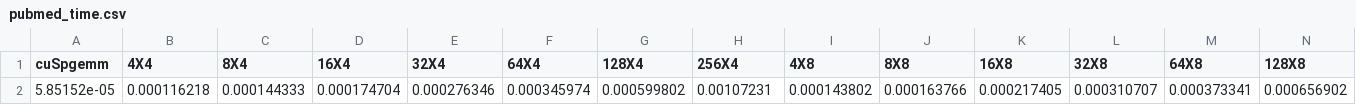
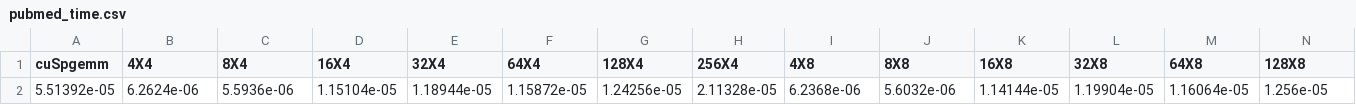
Before and after one commit to guohaoqiang/Flex, a CSV file: pubmed_time.csv, drawn as a sheet; only a part is shown; removed rows and columns are numbered as before the commit, all else as after; rows hold the shown columns only; the diff names each change by its address in the sheet, - before the commit and + after, or states it on an @@ line.

```diff
--- a/pubmed_time.csv
+++ b/pubmed_time.csv
-row 2: 5.85152e-05 | 0.000116218 | 0.000144333 | 0.000174704 | 0.000276346 | 0.000345974 | 0.000599802 | 0.00107231 | 0.000143802 | 0.000163766 | 0.000217405 | 0.000310707 | 0.000373341 | 0.000656902
+row 2: 5.51392e-05 | 6.2624e-06 | 5.5936e-06 | 1.15104e-05 | 1.18944e-05 | 1.15872e-05 | 1.24256e-05 | 2.11328e-05 | 6.2368e-06 | 5.6032e-06 | 1.14144e-05 | 1.19904e-05 | 1.16064e-05 | 1.256e-05
```
Also changed, not shown: 7 other files.
